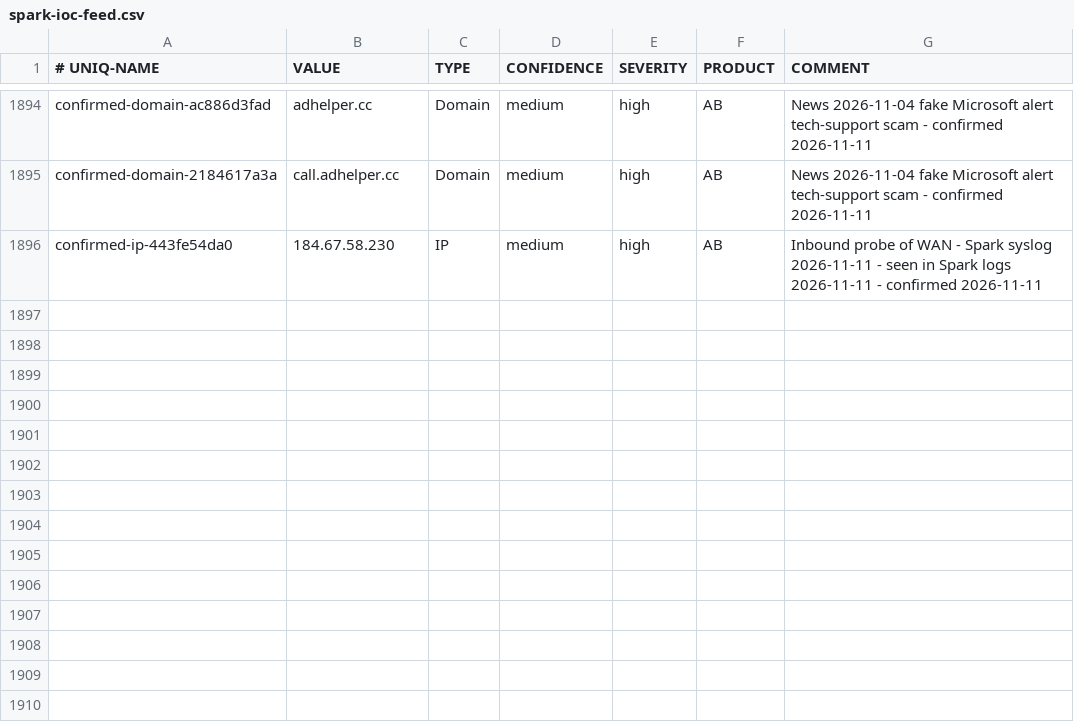
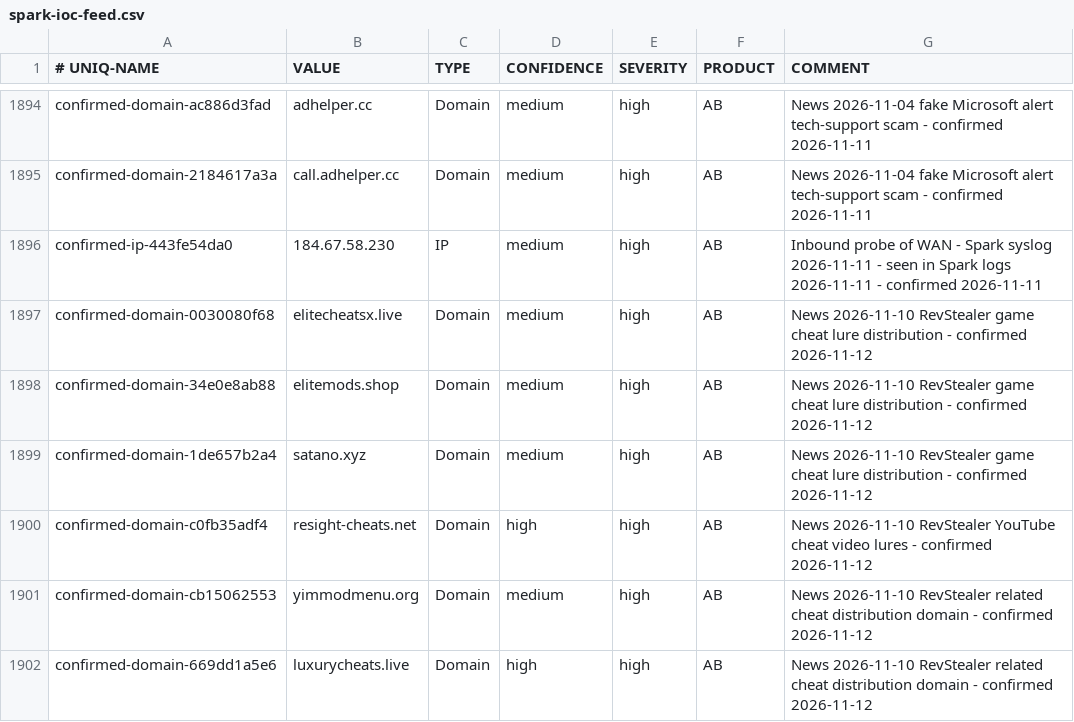
Before and after one commit to yanivil/home-threat-feed, a CSV file: spark-ioc-feed.csv, drawn as a sheet; only a part is shown, gaps mark what is left out.

Commit message:
Add 6 indicators from news 2026-11-12

```diff
--- a/spark-ioc-feed.csv
+++ b/spark-ioc-feed.csv
@@ -1896 +1896,7 @@ confirmed-domain-2184617a3a,call.adhelper.cc,Domain,medium,high,AB,News 2026-11-
 confirmed-ip-443fe54da0,184.67.58.230,IP,medium,high,AB,Inbound probe of WAN - Spark syslog 2026-11-11 - seen in Spark logs 2026-11-11 - confirmed 2026-11-11
+confirmed-domain-0030080f68,elitecheatsx.live,Domain,medium,high,AB,News 2026-11-10 RevStealer game cheat lure distribution - confirmed 2026-11-12
+confirmed-domain-34e0e8ab88,elitemods.shop,Domain,medium,high,AB,News 2026-11-10 RevStealer game cheat lure distribution - confirmed 2026-11-12
+confirmed-domain-1de657b2a4,satano.xyz,Domain,medium,high,AB,News 2026-11-10 RevStealer game cheat lure distribution - confirmed 2026-11-12
+confirmed-domain-c0fb35adf4,resight-cheats.net,Domain,high,high,AB,News 2026-11-10 RevStealer YouTube cheat video lures - confirmed 2026-11-12
+confirmed-domain-cb15062553,yimmodmenu.org,Domain,medium,high,AB,News 2026-11-10 RevStealer related cheat distribution domain - confirmed 2026-11-12
+confirmed-domain-669dd1a5e6,luxurycheats.live,Domain,high,high,AB,News 2026-11-10 RevStealer related cheat distribution domain - confirmed 2026-11-12
```
